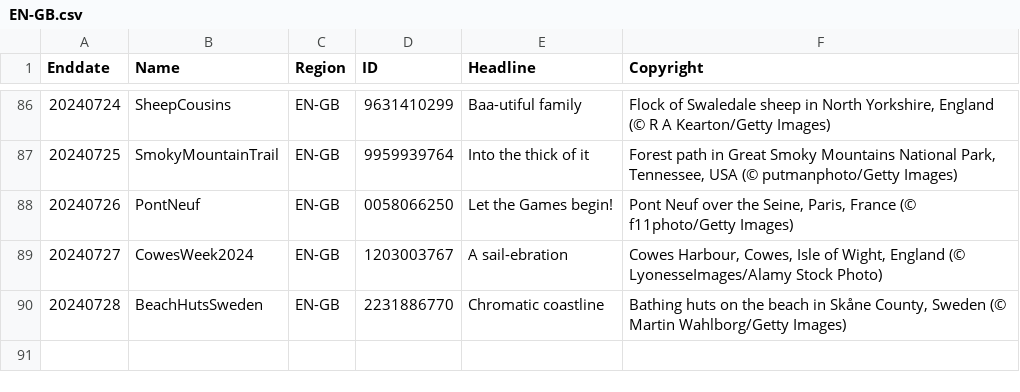
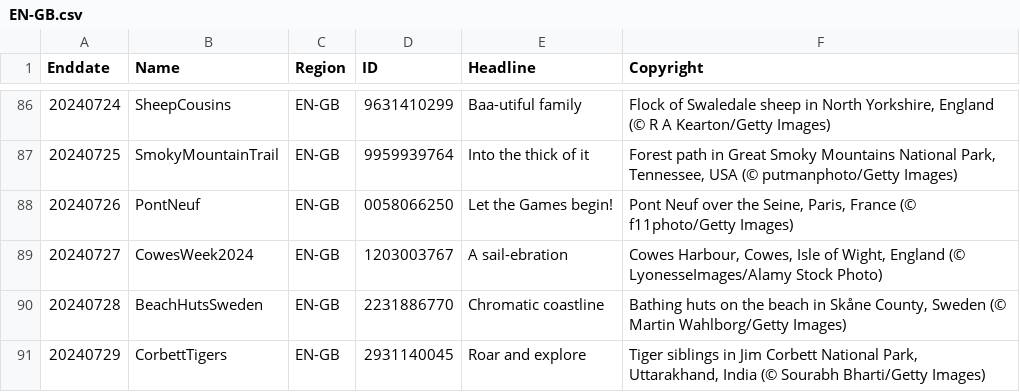
Before and after one commit to tauyoungsama/imageArchive, a CSV file: metadata/EN-GB.csv, drawn as a sheet; only a part is shown, gaps mark what is left out; the diff names each change by its address in the sheet, - before the commit and + after, or states it on an @@ line.

```diff
--- a/metadata/EN-GB.csv
+++ b/metadata/EN-GB.csv
+row 91: 20240729 | CorbettTigers | EN-GB | 2931140045 | Roar and explore | Tiger siblings in Jim Corbett National Park, Uttarakhand, India (© Sourabh Bharti/Getty Images)
```
Also changed, not shown: metadata/DE-DE.csv, metadata/EN-IN.csv, 9 other files.
